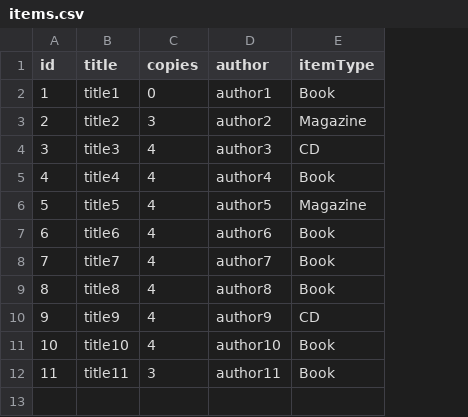
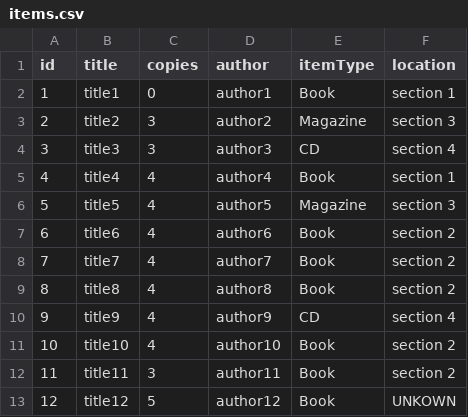
Before and after one commit to JoshMcCarron/Library-Management-System, a CSV file: LibraryManagementSystem/items.csv, drawn as a sheet; the diff names each change by its address in the sheet, - before the commit and + after, or states it on an @@ line.

Commit message:
added location attribute to items

```diff
--- a/LibraryManagementSystem/items.csv
+++ b/LibraryManagementSystem/items.csv
+column F (location), rows 2-12: section 1 | section 3 | section 4 | section 1 | section 3 | section 2 | section 2 | section 2 | section 4 | section 2 | section 2
-C4 (copies): 4
+C4 (copies): 3
+row 13: 12 | title12 | 5 | author12 | Book | UNKOWN
```
Also changed, not shown: LibraryManagementSystem/itemsBorrowed.csv, 6 other files.
